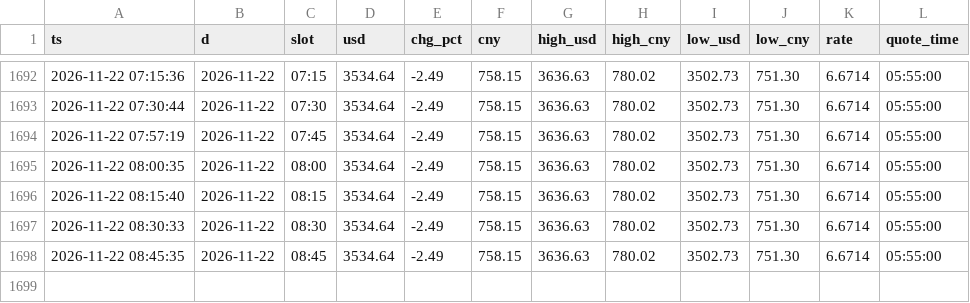
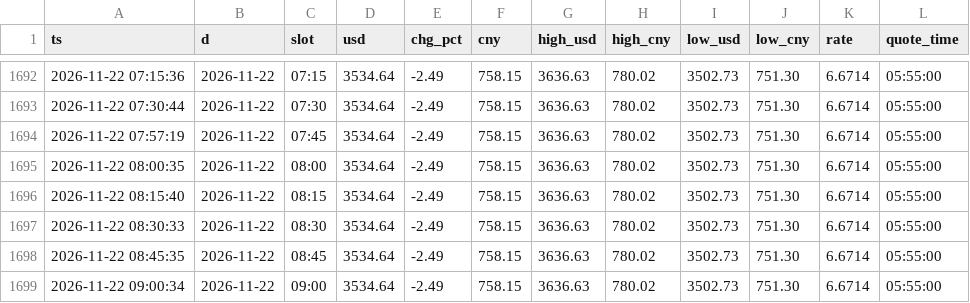
Before and after one commit to ai-stock-cn/gold-price, a CSV file: data/intl_gold.csv, drawn as a sheet; only a part is shown, gaps mark what is left out; the diff names each change by its address in the sheet, - before the commit and + after, or states it on an @@ line.

Commit message:
data: 2026-11-22 09:00 采集

```diff
--- a/data/intl_gold.csv
+++ b/data/intl_gold.csv
+row 1699: 2026-11-22 09:00:34 | 2026-11-22 | 09:00 | 3534.64 | -2.49 | 758.15 | 3636.63 | 780.02 | 3502.73 | 751.30 | 6.6714 | 05:55:00
```
Also changed, not shown: data/gold_price_xau.csv, 4 other files.
